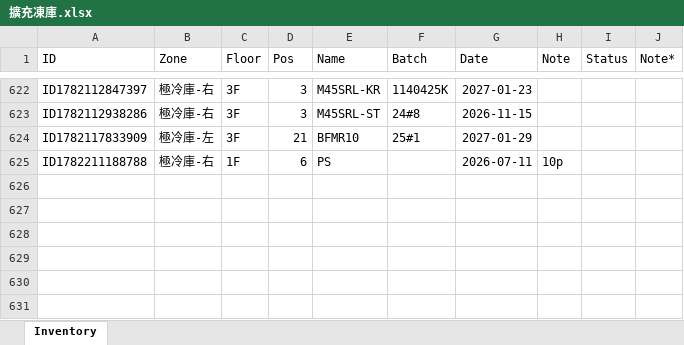
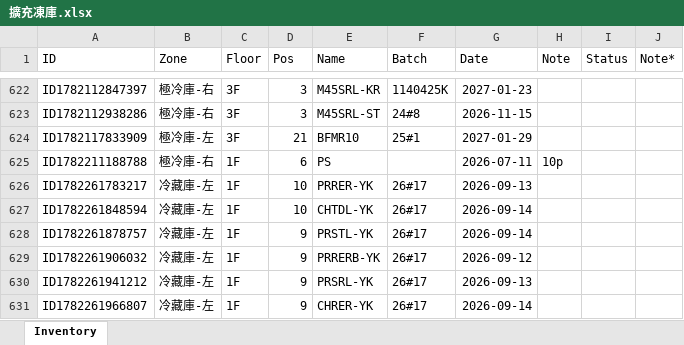
Before and after one commit to mingfonglpg-bit/-1-1, an Excel workbook: 擴充凍庫.xlsx, sheet Inventory, drawn as a sheet; only a part is shown, gaps mark what is left out; values as stored, in another font and other column widths than the file's, no borders; charts and pictures not drawn; the diff names each change by its address in the sheet, - before the commit and + after, or states it on an @@ line.

```diff
--- a/擴充凍庫.xlsx (sheet Inventory)
+++ b/擴充凍庫.xlsx (sheet Inventory)
+row 626: ID1782261783217 | 冷藏庫-左 | 1F | 10 | PRRER-YK | 26#17 | 2026-09-13
+row 627: ID1782261848594 | 冷藏庫-左 | 1F | 10 | CHTDL-YK | 26#17 | 2026-09-14
+row 628: ID1782261878757 | 冷藏庫-左 | 1F | 9 | PRSTL-YK | 26#17 | 2026-09-14
+row 629: ID1782261906032 | 冷藏庫-左 | 1F | 9 | PRRERB-YK | 26#17 | 2026-09-12
+row 630: ID1782261941212 | 冷藏庫-左 | 1F | 9 | PRSRL-YK | 26#17 | 2026-09-13
+row 631: ID1782261966807 | 冷藏庫-左 | 1F | 9 | CHRER-YK | 26#17 | 2026-09-14
```
